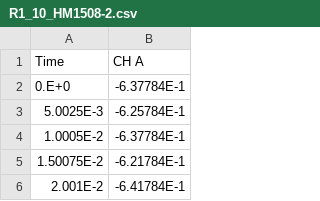
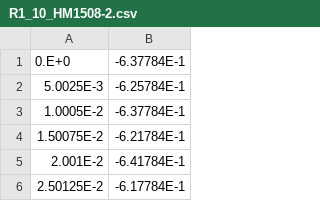
Before and after one commit to grussy/fp-auswertung, a CSV file: squid/plot/data/R1_10_HM1508-2.csv, drawn as a sheet; only a part is shown; the shorter side is filled out with more unchanged rows.

```diff
--- a/squid/plot/data/R1_10_HM1508-2.csv
+++ b/squid/plot/data/R1_10_HM1508-2.csv
@@ -1,2 +1 @@
-Time,CH A,
 0.E+0,-6.37784E-1,
```
Also changed, not shown: squid/plot/data/R2_10_HM1508-2.csv, squid/plot/data/R3_10_HM1508-2.csv, 9 other files.
